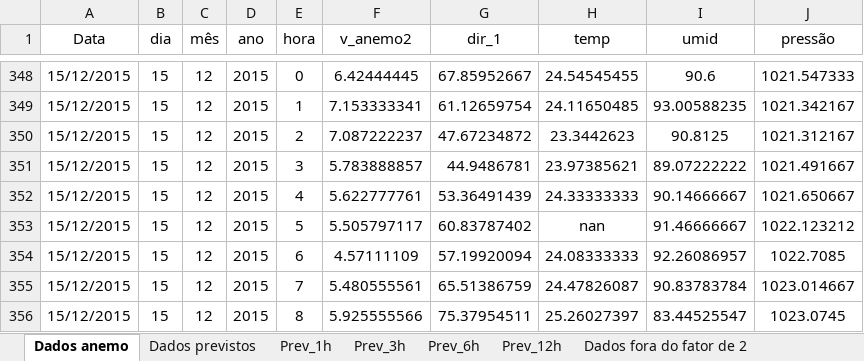
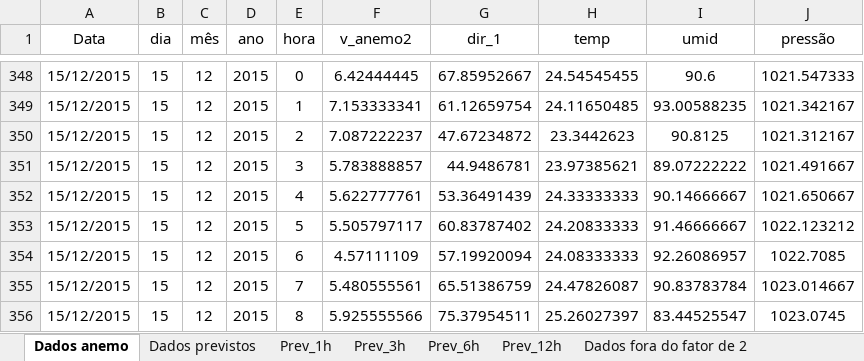
Before and after one commit to cjlcarvalho/mucuri, an Excel workbook: Mucuri_novo_semNaN_torre150m.xlsx, sheet Dados anemo, drawn as a sheet; only a part is shown, gaps mark what is left out; values as stored, in another font and other column widths than the file's, no borders; the diff names each change by its address in the sheet, - before the commit and + after, or states it on an @@ line.

```diff
--- a/Mucuri_novo_semNaN_torre150m.xlsx (sheet Dados anemo)
+++ b/Mucuri_novo_semNaN_torre150m.xlsx (sheet Dados anemo)
-H353 (temp): nan
+H353 (temp): 24.20833333
```
Also changed, not shown: charts or pictures, 6 other files.
